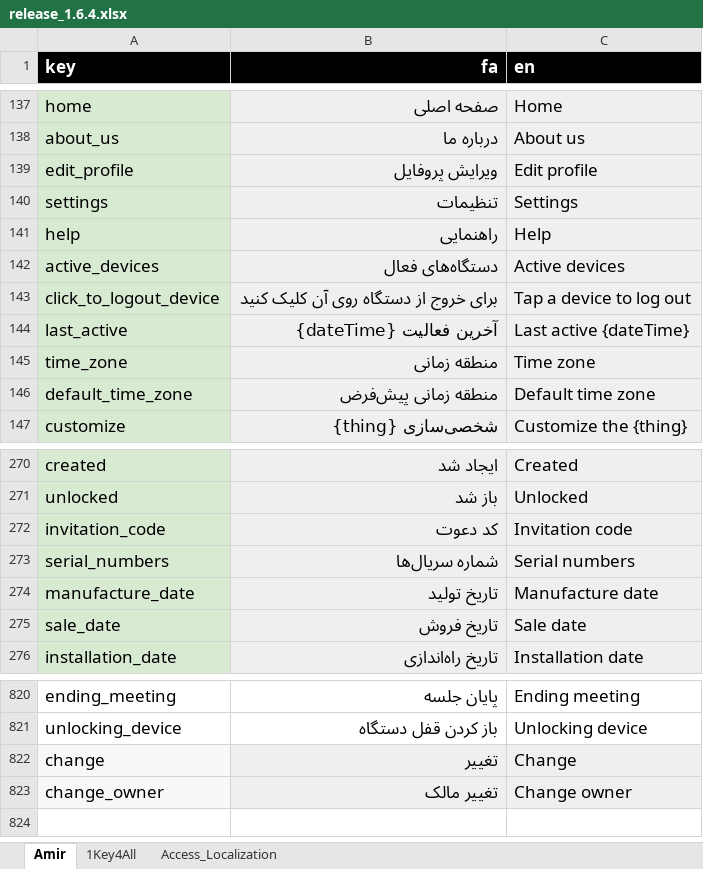
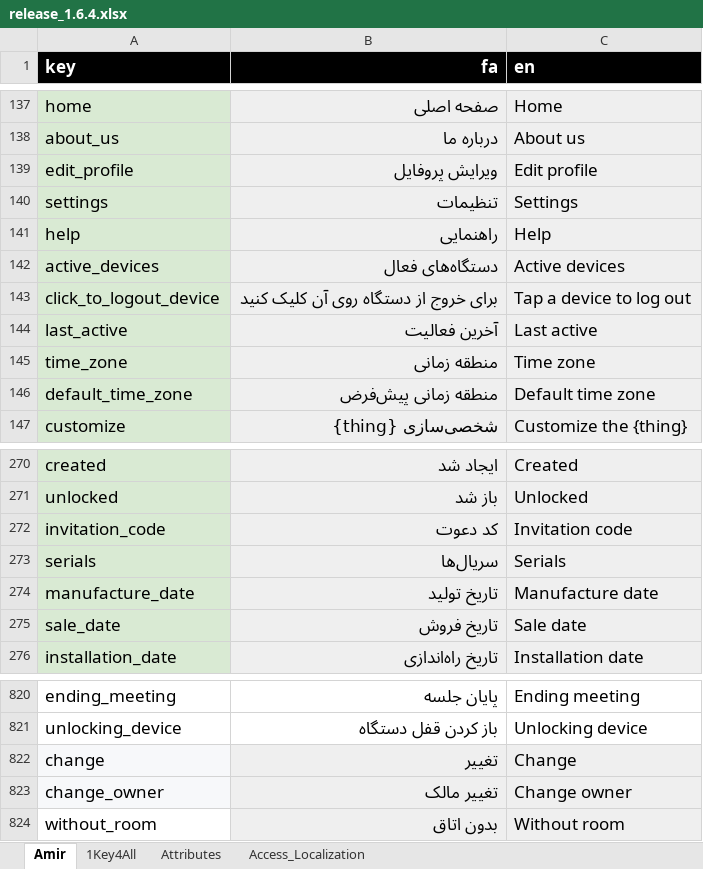
Before and after one commit to novaday-co/access_localization, an Excel workbook: release_1.6.4.xlsx, sheet Amir, drawn as a sheet; only a part is shown, gaps mark what is left out; values as stored, in another font and other column widths than the file's, no borders; charts and pictures and conditional formats not drawn; removed rows and columns are numbered as before the commit, all else as after; the diff names each change by its address in the sheet, - before the commit and + after, or states it on an @@ line.

```diff
--- a/release_1.6.4.xlsx (sheet Amir)
+++ b/release_1.6.4.xlsx (sheet Amir)
+sheet tab: Attributes
-B144 (fa): آخرین فعالیت {dateTime}
+B144 (fa): آخرین فعالیت
-C144 (en): Last active {dateTime}
+C144 (en): Last active
-row 273: serial_numbers | شماره سریال‌ها | Serial numbers
+row 273: serials | سریال‌ها | Serials
+row 824: without_room | بدون اتاق | Without room
```
Also changed, not shown: sheet 1Key4All, charts or pictures.
